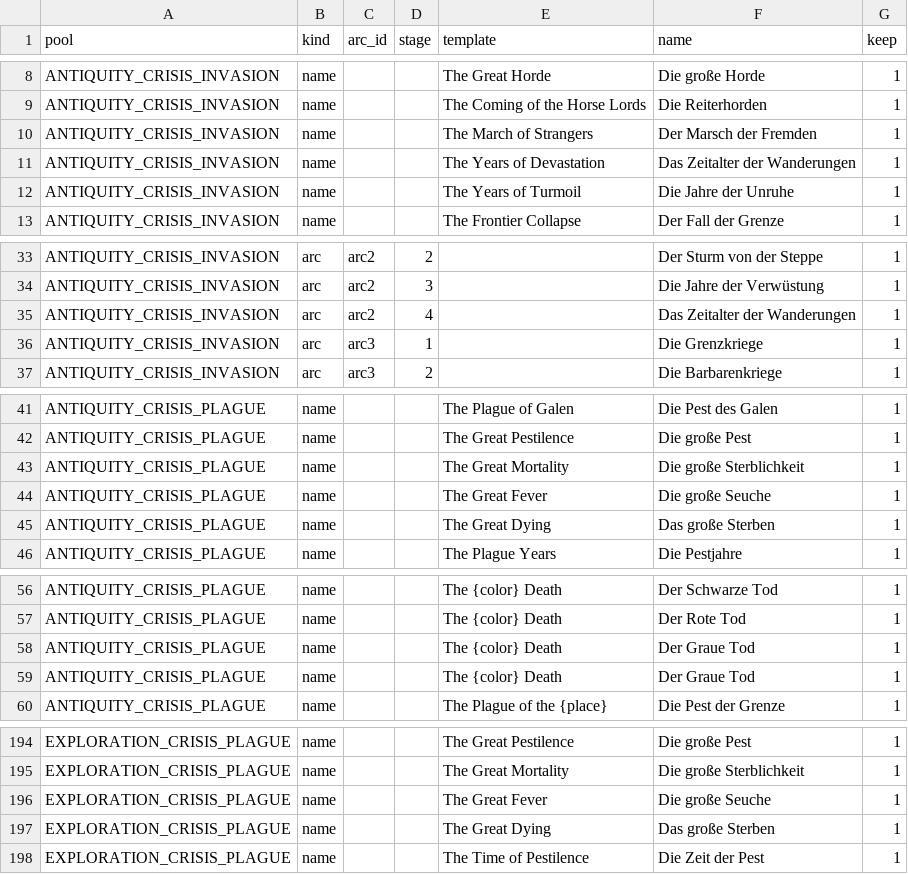
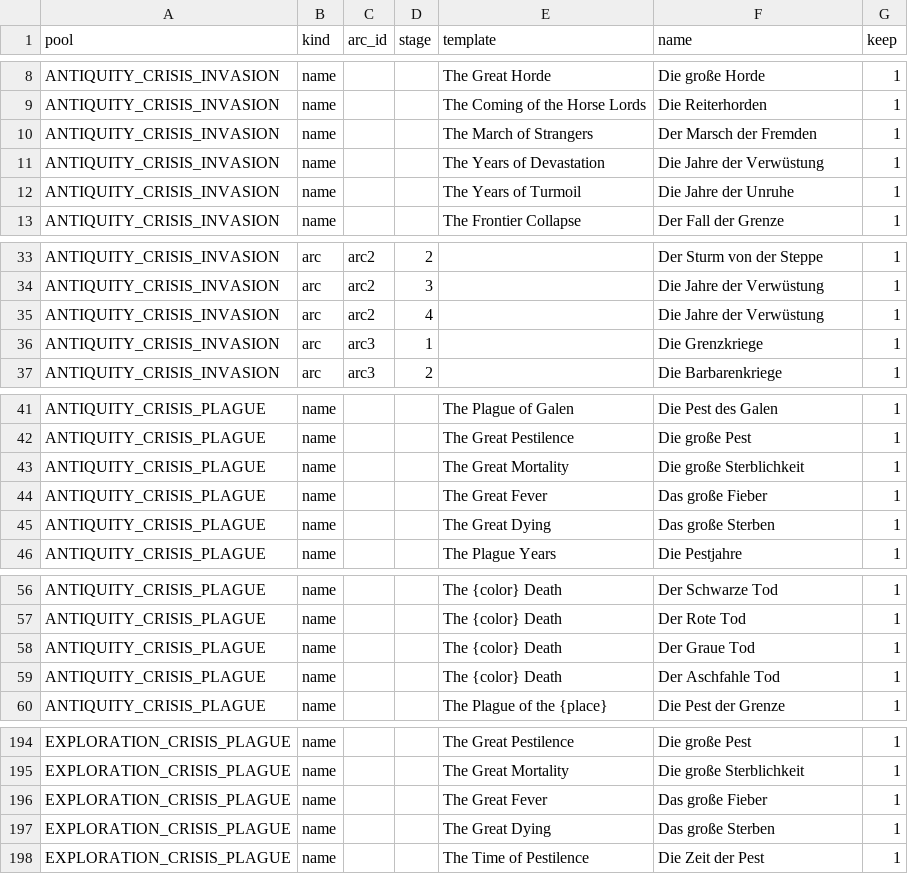
Before and after one commit to tmtmiller1/civilizationvii-demographics, a CSV file: text/data/crisis-names-v4.de.csv, drawn as a sheet; only a part is shown, gaps mark what is left out; the diff covers the shown part only.

Commit message:
de crisis names: fix Ashen/Grey collision, Years of Devastation mismatch, Great Fever (Seuche->Fieber)

```diff
--- a/text/data/crisis-names-v4.de.csv
+++ b/text/data/crisis-names-v4.de.csv
@@ -10,3 +10,3 @@ ANTIQUITY_CRISIS_INVASION,name,,,The Coming of the Horse Lords,Die Reiterhorden,
 ANTIQUITY_CRISIS_INVASION,name,,,The March of Strangers,Der Marsch der Fremden,1
-ANTIQUITY_CRISIS_INVASION,name,,,The Years of Devastation,Das Zeitalter der Wanderungen,1
+ANTIQUITY_CRISIS_INVASION,name,,,The Years of Devastation,Die Jahre der Verwüstung,1
 ANTIQUITY_CRISIS_INVASION,name,,,The Years of Turmoil,Die Jahre der Unruhe,1
@@ -34,3 +34,3 @@ ANTIQUITY_CRISIS_INVASION,arc,arc2,2,,Der Sturm von der Steppe,1
 ANTIQUITY_CRISIS_INVASION,arc,arc2,3,,Die Jahre der Verwüstung,1
-ANTIQUITY_CRISIS_INVASION,arc,arc2,4,,Das Zeitalter der Wanderungen,1
+ANTIQUITY_CRISIS_INVASION,arc,arc2,4,,Die Jahre der Verwüstung,1
 ANTIQUITY_CRISIS_INVASION,arc,arc3,1,,Die Grenzkriege,1
@@ -43,3 +43,3 @@ ANTIQUITY_CRISIS_PLAGUE,name,,,The Great Pestilence,Die große Pest,1
 ANTIQUITY_CRISIS_PLAGUE,name,,,The Great Mortality,Die große Sterblichkeit,1
-ANTIQUITY_CRISIS_PLAGUE,name,,,The Great Fever,Die große Seuche,1
+ANTIQUITY_CRISIS_PLAGUE,name,,,The Great Fever,Das große Fieber,1
 ANTIQUITY_CRISIS_PLAGUE,name,,,The Great Dying,Das große Sterben,1
@@ -58,3 +58,3 @@ ANTIQUITY_CRISIS_PLAGUE,name,,,The {color} Death,Der Rote Tod,1
 ANTIQUITY_CRISIS_PLAGUE,name,,,The {color} Death,Der Graue Tod,1
-ANTIQUITY_CRISIS_PLAGUE,name,,,The {color} Death,Der Graue Tod,1
+ANTIQUITY_CRISIS_PLAGUE,name,,,The {color} Death,Der Aschfahle Tod,1
 ANTIQUITY_CRISIS_PLAGUE,name,,,The Plague of the {place},Die Pest der Grenze,1
@@ -195,3 +195,3 @@ EXPLORATION_CRISIS_PLAGUE,name,,,The Great Pestilence,Die große Pest,1
 EXPLORATION_CRISIS_PLAGUE,name,,,The Great Mortality,Die große Sterblichkeit,1
-EXPLORATION_CRISIS_PLAGUE,name,,,The Great Fever,Die große Seuche,1
+EXPLORATION_CRISIS_PLAGUE,name,,,The Great Fever,Das große Fieber,1
 EXPLORATION_CRISIS_PLAGUE,name,,,The Great Dying,Das große Sterben,1
```
Also changed, not shown: 1 edited cell elsewhere in this file, 1 other file.
